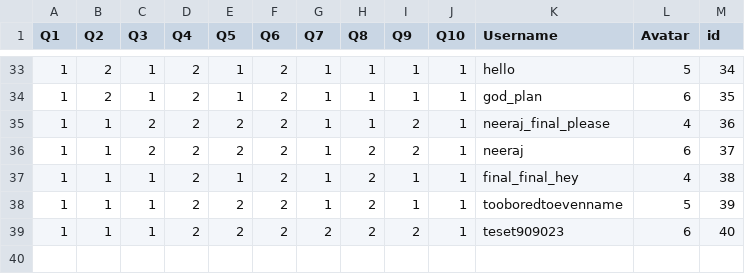
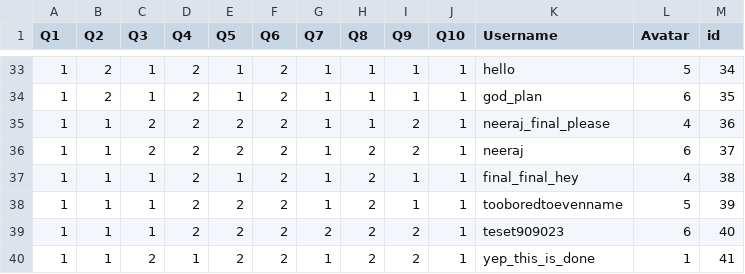
Before and after one commit to Nee-Shar/Recommendation-System, a CSV file: app/dataset.csv, drawn as a sheet; only a part is shown, gaps mark what is left out.

```diff
--- a/app/dataset.csv
+++ b/app/dataset.csv
@@ -39 +39,2 @@ Q1,Q2,Q3,Q4,Q5,Q6,Q7,Q8,Q9,Q10,Username,Avatar,id
 1,1,1,2,2,2,2,2,2,1,teset909023,6,40
+1,1,2,1,2,2,1,2,2,1,yep_this_is_done,1,41
```
Also changed, not shown: 2 other files.
